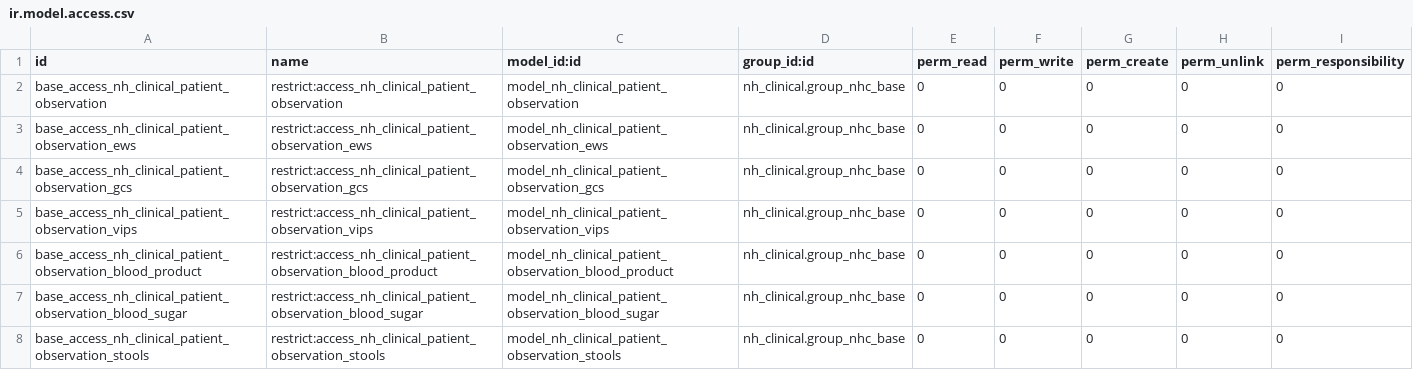
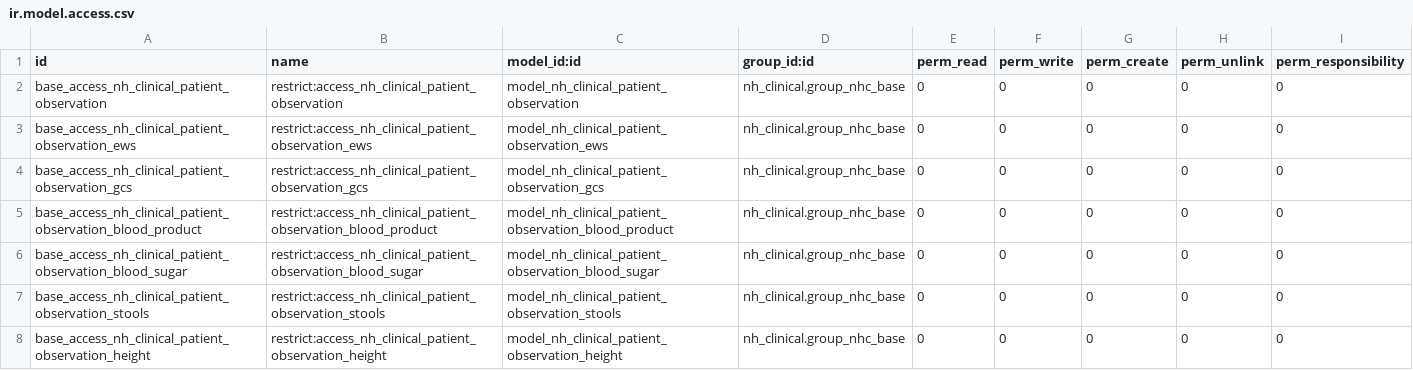
Before and after one commit to LiberTang0/odoo-temp, a CSV file: nh_observations/security/obs/ir.model.access.csv, drawn as a sheet; only a part is shown; the shorter side is filled out with more unchanged rows; the diff covers the shown part only; the diff names each change by its address in the sheet, - before the commit and + after, or states it on an @@ line.

```diff
--- a/nh_observations/security/obs/ir.model.access.csv
+++ b/nh_observations/security/obs/ir.model.access.csv
-row 5: base_access_nh_clinical_patient_observation_vips | restrict:access_nh_clinical_patient_observation_vips | model_nh_clinical_patient_observation_vips | nh_clinical.group_nhc_base | 0 | 0 | 0 | 0 | 0
```
Also changed, not shown: 7 removed rows elsewhere in this file, 5 other files.
